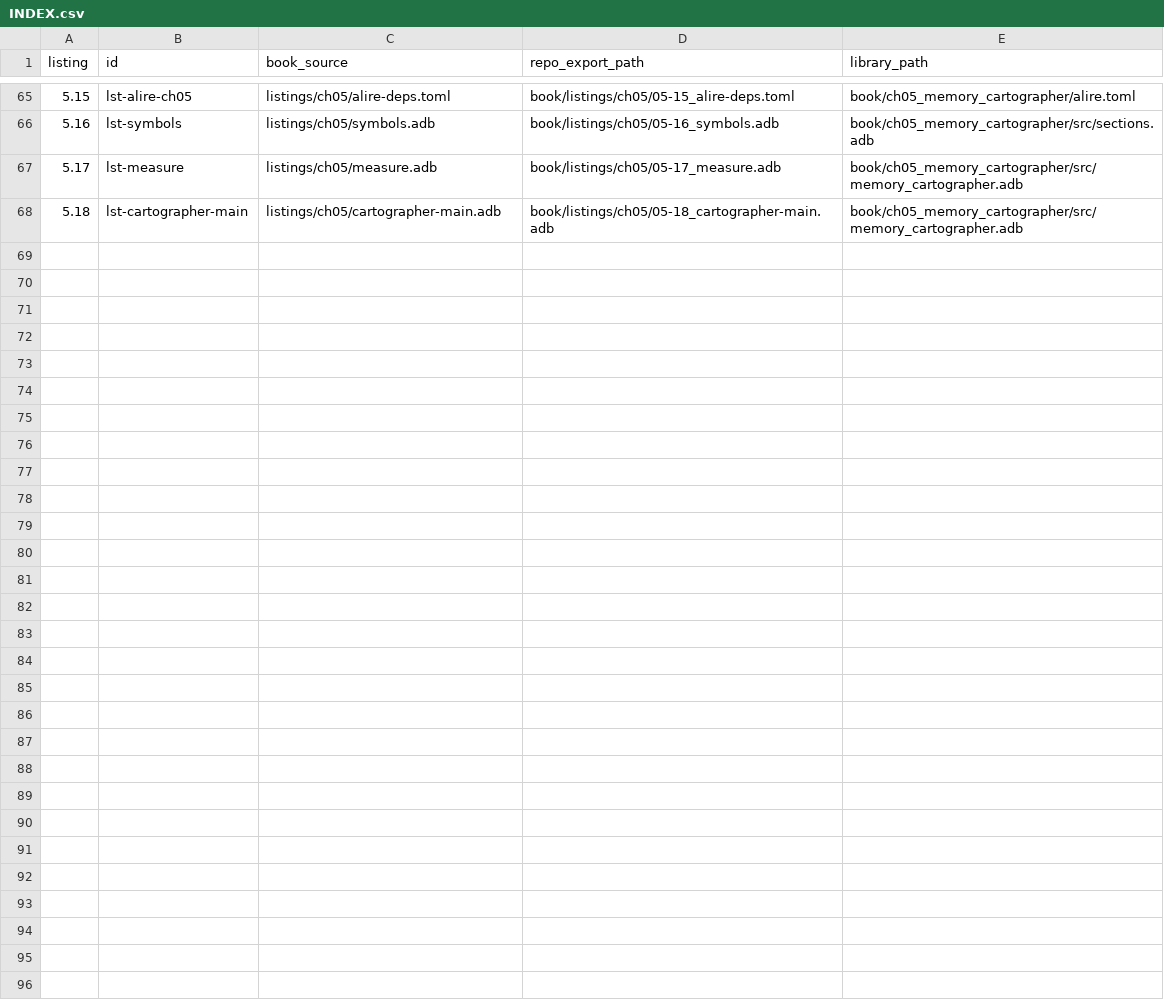
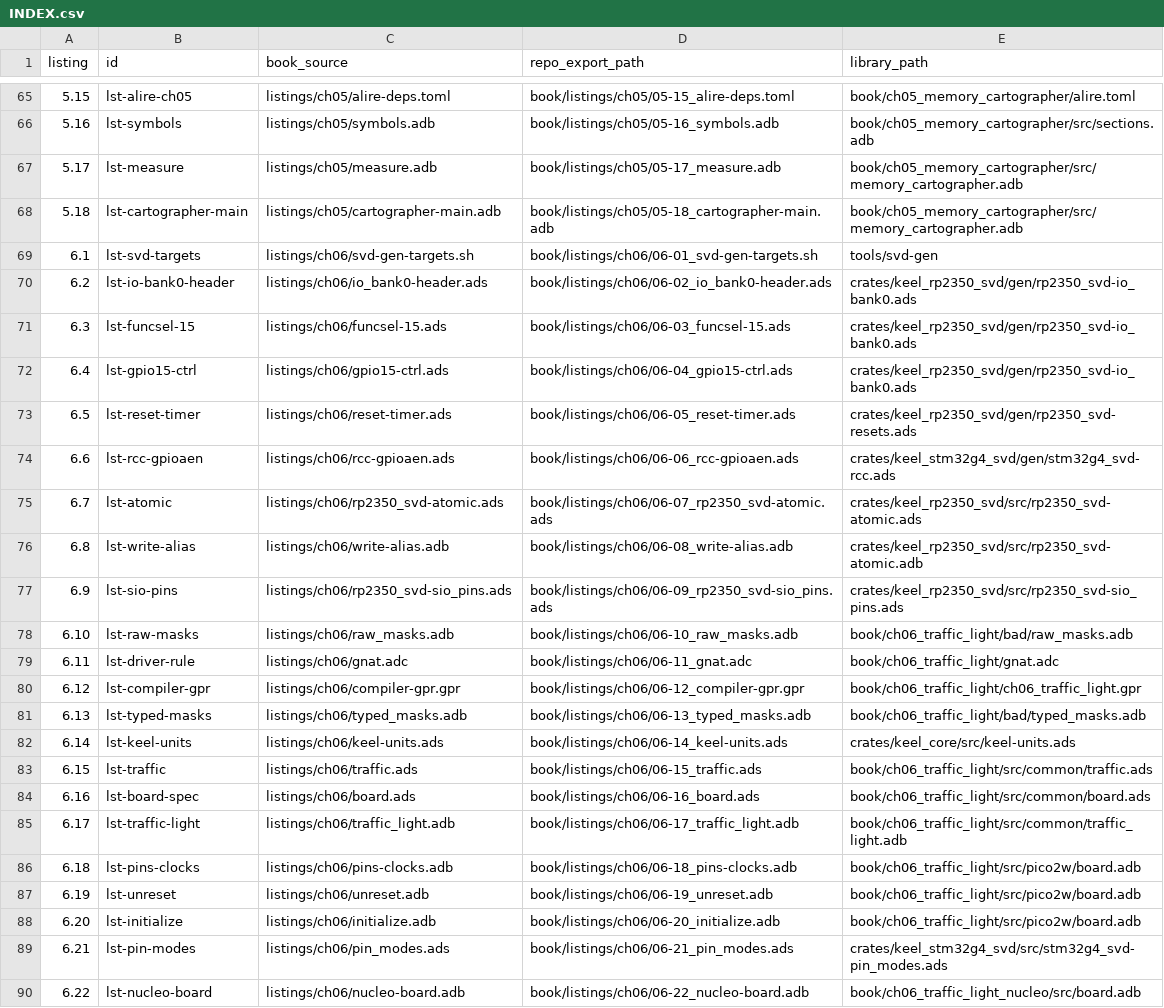
Before and after one commit to tradevolta/keel, a CSV file: book/listings/INDEX.csv, drawn as a sheet; only a part is shown, gaps mark what is left out.

Commit message:
book/listings/ch06: listings as printed in Chapter 6 (exported by the manuscript build)

```diff
--- a/book/listings/INDEX.csv
+++ b/book/listings/INDEX.csv
@@ -68 +68,23 @@ listing,id,book_source,repo_export_path,library_path
 5.18,lst-cartographer-main,listings/ch05/cartographer-main.adb,book/listings/ch05/05-18_cartographer-main.adb,book/ch05_memory_cartographer/src/memory_cartographer.adb
+6.1,lst-svd-targets,listings/ch06/svd-gen-targets.sh,book/listings/ch06/06-01_svd-gen-targets.sh,tools/svd-gen
+6.2,lst-io-bank0-header,listings/ch06/io_bank0-header.ads,book/listings/ch06/06-02_io_bank0-header.ads,crates/keel_rp2350_svd/gen/rp2350_svd-io_bank0.ads
+6.3,lst-funcsel-15,listings/ch06/funcsel-15.ads,book/listings/ch06/06-03_funcsel-15.ads,crates/keel_rp2350_svd/gen/rp2350_svd-io_bank0.ads
+6.4,lst-gpio15-ctrl,listings/ch06/gpio15-ctrl.ads,book/listings/ch06/06-04_gpio15-ctrl.ads,crates/keel_rp2350_svd/gen/rp2350_svd-io_bank0.ads
+6.5,lst-reset-timer,listings/ch06/reset-timer.ads,book/listings/ch06/06-05_reset-timer.ads,crates/keel_rp2350_svd/gen/rp2350_svd-resets.ads
+6.6,lst-rcc-gpioaen,listings/ch06/rcc-gpioaen.ads,book/listings/ch06/06-06_rcc-gpioaen.ads,crates/keel_stm32g4_svd/gen/stm32g4_svd-rcc.ads
+6.7,lst-atomic,listings/ch06/rp2350_svd-atomic.ads,book/listings/ch06/06-07_rp2350_svd-atomic.ads,crates/keel_rp2350_svd/src/rp2350_svd-atomic.ads
+6.8,lst-write-alias,listings/ch06/write-alias.adb,book/listings/ch06/06-08_write-alias.adb,crates/keel_rp2350_svd/src/rp2350_svd-atomic.adb
+6.9,lst-sio-pins,listings/ch06/rp2350_svd-sio_pins.ads,book/listings/ch06/06-09_rp2350_svd-sio_pins.ads,crates/keel_rp2350_svd/src/rp2350_svd-sio_pins.ads
+6.10,lst-raw-masks,listings/ch06/raw_masks.adb,book/listings/ch06/06-10_raw_masks.adb,book/ch06_traffic_light/bad/raw_masks.adb
+6.11,lst-driver-rule,listings/ch06/gnat.adc,book/listings/ch06/06-11_gnat.adc,book/ch06_traffic_light/gnat.adc
+6.12,lst-compiler-gpr,listings/ch06/compiler-gpr.gpr,book/listings/ch06/06-12_compiler-gpr.gpr,book/ch06_traffic_light/ch06_traffic_light.gpr
+6.13,lst-typed-masks,listings/ch06/typed_masks.adb,book/listings/ch06/06-13_typed_masks.adb,book/ch06_traffic_light/bad/typed_masks.adb
+6.14,lst-keel-units,listings/ch06/keel-units.ads,book/listings/ch06/06-14_keel-units.ads,crates/keel_core/src/keel-units.ads
+6.15,lst-traffic,listings/ch06/traffic.ads,book/listings/ch06/06-15_traffic.ads,book/ch06_traffic_light/src/common/traffic.ads
+6.16,lst-board-spec,listings/ch06/board.ads,book/listings/ch06/06-16_board.ads,book/ch06_traffic_light/src/common/board.ads
+6.17,lst-traffic-light,listings/ch06/traffic_light.adb,book/listings/ch06/06-17_traffic_light.adb,book/ch06_traffic_light/src/common/traffic_light.adb
+6.18,lst-pins-clocks,listings/ch06/pins-clocks.adb,book/listings/ch06/06-18_pins-clocks.adb,book/ch06_traffic_light/src/pico2w/board.adb
+6.19,lst-unreset,listings/ch06/unreset.adb,book/listings/ch06/06-19_unreset.adb,book/ch06_traffic_light/src/pico2w/board.adb
+6.20,lst-initialize,listings/ch06/initialize.adb,book/listings/ch06/06-20_initialize.adb,book/ch06_traffic_light/src/pico2w/board.adb
+6.21,lst-pin-modes,listings/ch06/pin_modes.ads,book/listings/ch06/06-21_pin_modes.ads,crates/keel_stm32g4_svd/src/stm32g4_svd-pin_modes.ads
+6.22,lst-nucleo-board,listings/ch06/nucleo-board.adb,book/listings/ch06/06-22_nucleo-board.adb,book/ch06_traffic_light_nucleo/src/board.adb
```
Also changed, not shown: 22 other files.
